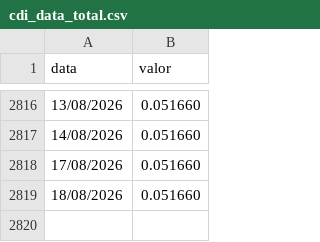
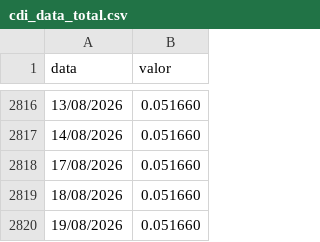
Before and after one commit to au-gusto/portfolioLab-Temp, a CSV file: public/Dados/cdi_data_total.csv, drawn as a sheet; only a part is shown, gaps mark what is left out; the diff names each change by its address in the sheet, - before the commit and + after, or states it on an @@ line.

```diff
--- a/public/Dados/cdi_data_total.csv
+++ b/public/Dados/cdi_data_total.csv
+row 2820: 19/08/2026 | 0.051660
```
Also changed, not shown: public/Dados/ibov.csv, 3 other files.
